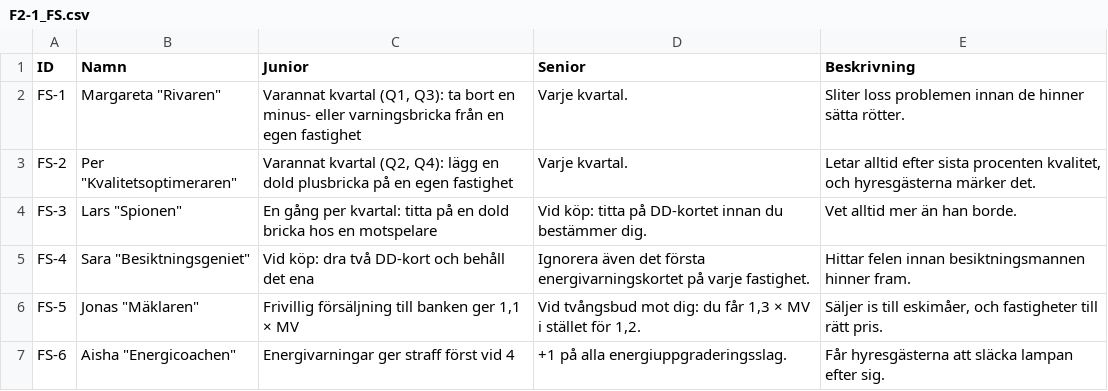
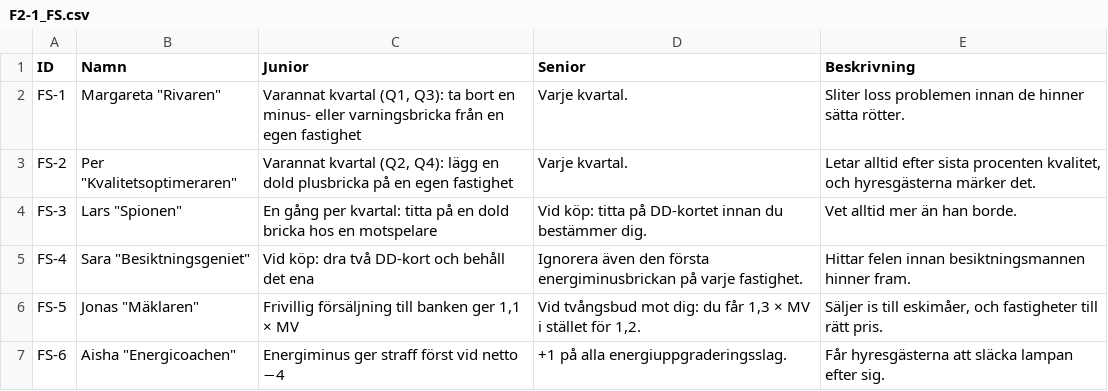
Before and after one commit to Knixlas/PMOPOLY, a CSV file: data/forvaltning_2-1/F2-1_FS.csv, drawn as a sheet.

```diff
--- a/data/forvaltning_2-1/F2-1_FS.csv
+++ b/data/forvaltning_2-1/F2-1_FS.csv
@@ -4,4 +4,4 @@ FS-2;"Per ""Kvalitetsoptimeraren""";Varannat kvartal (Q2, Q4): lägg en dold plu
 FS-3;"Lars ""Spionen""";En gång per kvartal: titta på en dold bricka hos en motspelare;Vid köp: titta på DD-kortet innan du bestämmer dig.;Vet alltid mer än han borde.
-FS-4;"Sara ""Besiktningsgeniet""";Vid köp: dra två DD-kort och behåll det ena;Ignorera även det första energivarningskortet på varje fastighet.;Hittar felen innan besiktningsmannen hinner fram.
+FS-4;"Sara ""Besiktningsgeniet""";Vid köp: dra två DD-kort och behåll det ena;Ignorera även den första energiminusbrickan på varje fastighet.;Hittar felen innan besiktningsmannen hinner fram.
 FS-5;"Jonas ""Mäklaren""";Frivillig försäljning till banken ger 1,1 × MV;Vid tvångsbud mot dig: du får 1,3 × MV i stället för 1,2.;Säljer is till eskimåer, och fastigheter till rätt pris.
-FS-6;"Aisha ""Energicoachen""";Energivarningar ger straff först vid 4;+1 på alla energiuppgraderingsslag.;Får hyresgästerna att släcka lampan efter sig.
+FS-6;"Aisha ""Energicoachen""";Energiminus ger straff först vid netto −4;+1 på alla energiuppgraderingsslag.;Får hyresgästerna att släcka lampan efter sig.
```
Also changed, not shown: data/forvaltning_2-1/F2-1_händelsekort.csv, data/forvaltning_2-1/F2-1_kvartalskort.csv, 4 other files.
